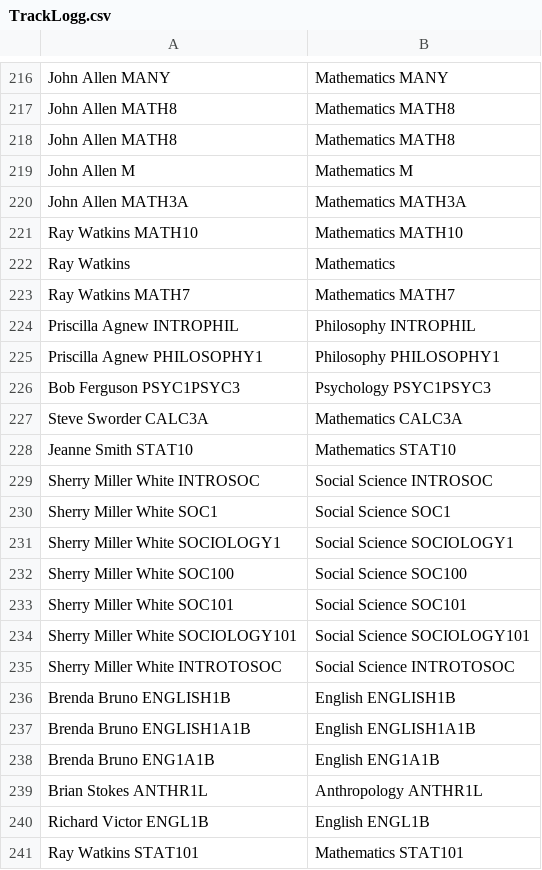
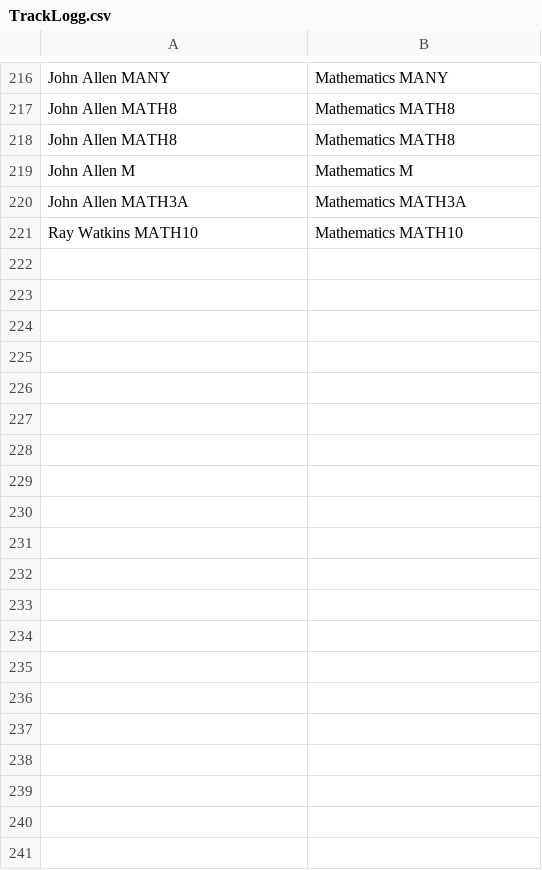
Before and after one commit to Mcoder9/_JoonProject, a CSV file: joonBudAddProfessors/TrackLogg.csv, drawn as a sheet; only a part is shown, gaps mark what is left out; the diff covers the shown part only.

```diff
--- a/joonBudAddProfessors/TrackLogg.csv
+++ b/joonBudAddProfessors/TrackLogg.csv
@@ -221,21 +221 @@ John Allen MATH3A,Mathematics MATH3A
 Ray Watkins MATH10,Mathematics MATH10
-Ray Watkins ,Mathematics
-Ray Watkins MATH7,Mathematics MATH7
-Priscilla Agnew INTROPHIL,Philosophy INTROPHIL
-Priscilla Agnew PHILOSOPHY1,Philosophy PHILOSOPHY1
-Bob Ferguson PSYC1PSYC3,Psychology PSYC1PSYC3
-Steve Sworder CALC3A,Mathematics CALC3A
-Jeanne Smith STAT10,Mathematics STAT10
-Sherry Miller White INTROSOC,Social Science INTROSOC
-Sherry Miller White SOC1,Social Science SOC1
-Sherry Miller White SOCIOLOGY1,Social Science SOCIOLOGY1
-Sherry Miller White SOC100,Social Science SOC100
-Sherry Miller White SOC101,Social Science SOC101
-Sherry Miller White SOCIOLOGY101,Social Science SOCIOLOGY101
-Sherry Miller White INTROTOSOC,Social Science INTROTOSOC
-Brenda Bruno ENGLISH1B,English ENGLISH1B
-Brenda Bruno ENGLISH1A1B,English ENGLISH1A1B
-Brenda Bruno ENG1A1B,English ENG1A1B
-Brian Stokes ANTHR1L,Anthropology ANTHR1L
-Richard Victor ENGL1B,English ENGL1B
-Ray Watkins STAT101,Mathematics STAT101
```
Also changed, not shown: 12 removed rows elsewhere in this file, 13 other files.
